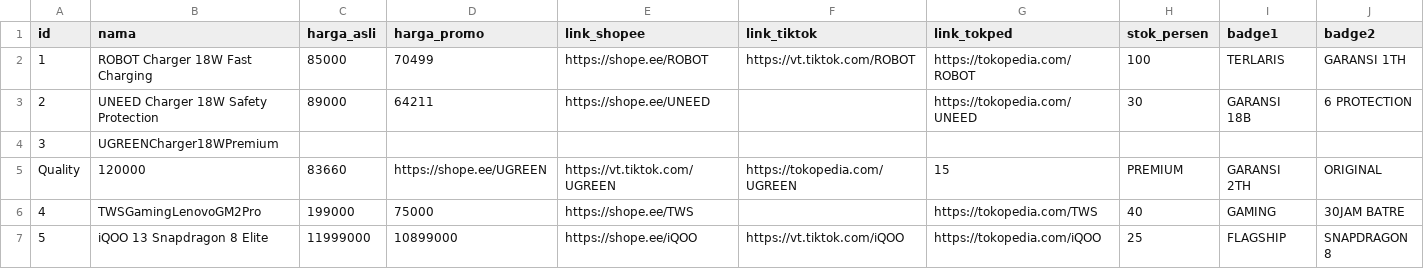
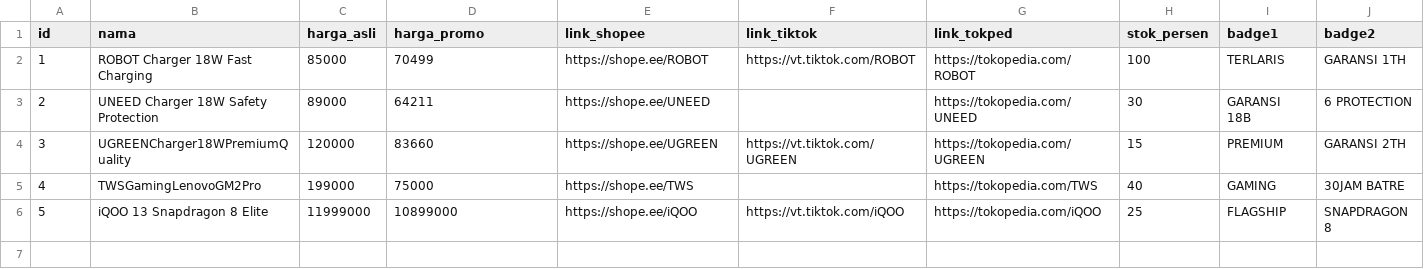
Before and after one commit to Dikrifm/DEV00, a CSV file: pro.csv, drawn as a sheet; only a part is shown; removed rows and columns are numbered as before the commit, all else as after; rows hold the shown columns only; the diff names each change by its address in the sheet, - before the commit and + after, or states it on an @@ line.

Commit message:
Update pro.csv

```diff
--- a/pro.csv
+++ b/pro.csv
-row 4: 3 | UGREENCharger18WPremium
-row 5: Quality | 120000 | 83660 | https://shope.ee/UGREEN | https://vt.tiktok.com/UGREEN | https://tokopedia.com/UGREEN | 15 | PREMIUM | GARANSI 2TH | ORIGINAL
+row 4: 3 | UGREENCharger18WPremiumQuality | 120000 | 83660 | https://shope.ee/UGREEN | https://vt.tiktok.com/UGREEN | https://tokopedia.com/UGREEN | 15 | PREMIUM | GARANSI 2TH
```
